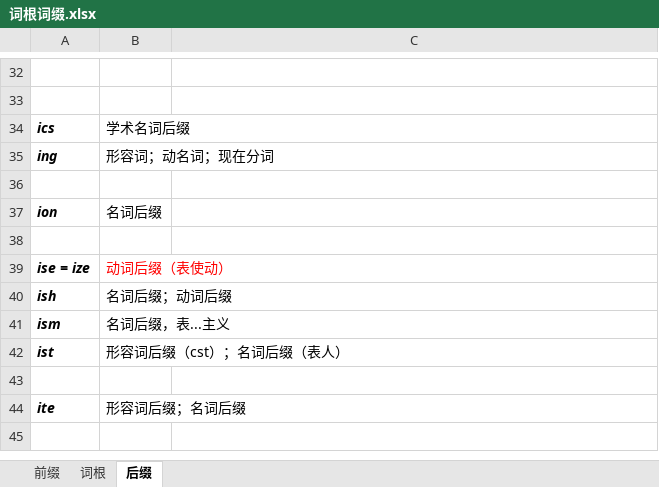
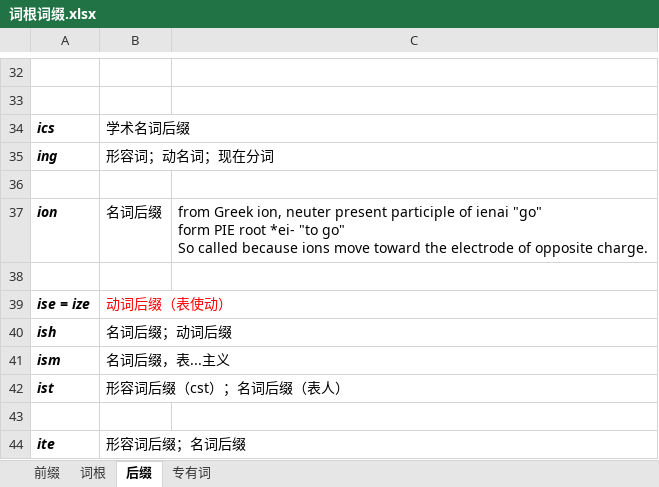
Before and after one commit to shuang-lufeisang/KnowledgeBase, an Excel workbook: English/词根词缀.xlsx, sheet 后缀, drawn as a sheet; only a part is shown, gaps mark what is left out; the shorter side is filled out with more unchanged rows; values as stored, in another font and other column widths than the file's, no borders; ↵ is a line break in a cell; the diff names each change by its address in the sheet, - before the commit and + after, or states it on an @@ line.

```diff
--- a/English/词根词缀.xlsx (sheet 后缀)
+++ b/English/词根词缀.xlsx (sheet 后缀)
+sheet tab: 专有词
-C37: (empty)
+C37: from Greek ion, neuter present participle of ienai "go" ↵ form PIE root *ei- "to go" ↵ So called because ions move toward the electrode of opposite charge.
```
Also changed, not shown: sheet 前缀, 4 other files.
